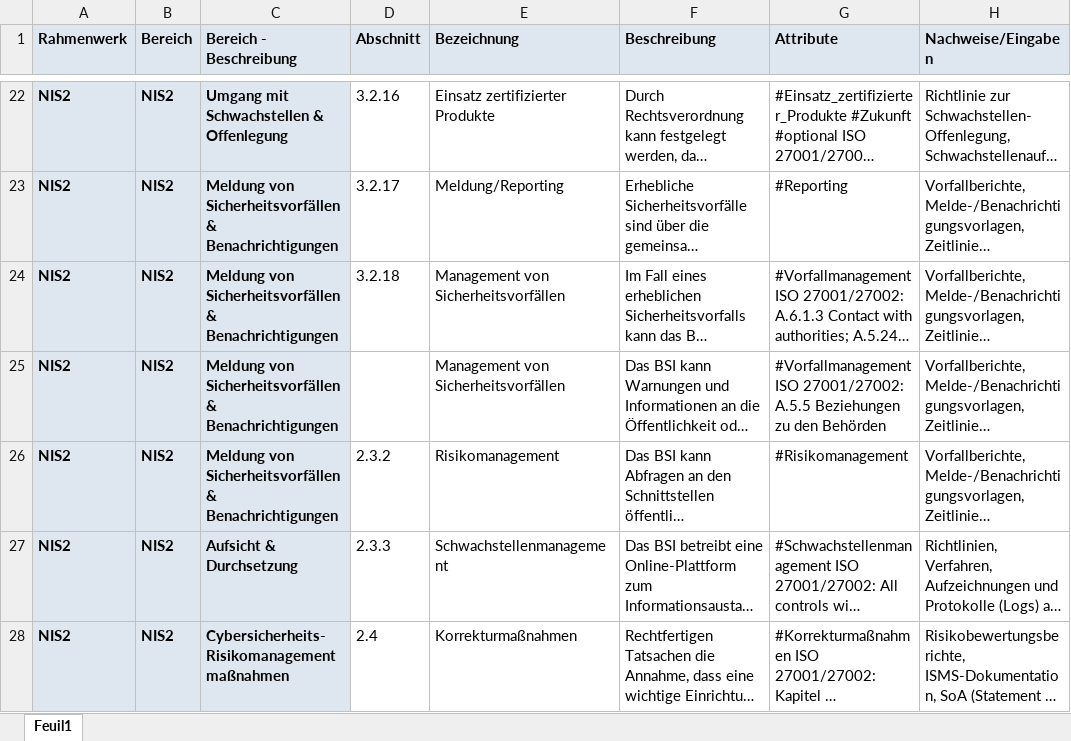
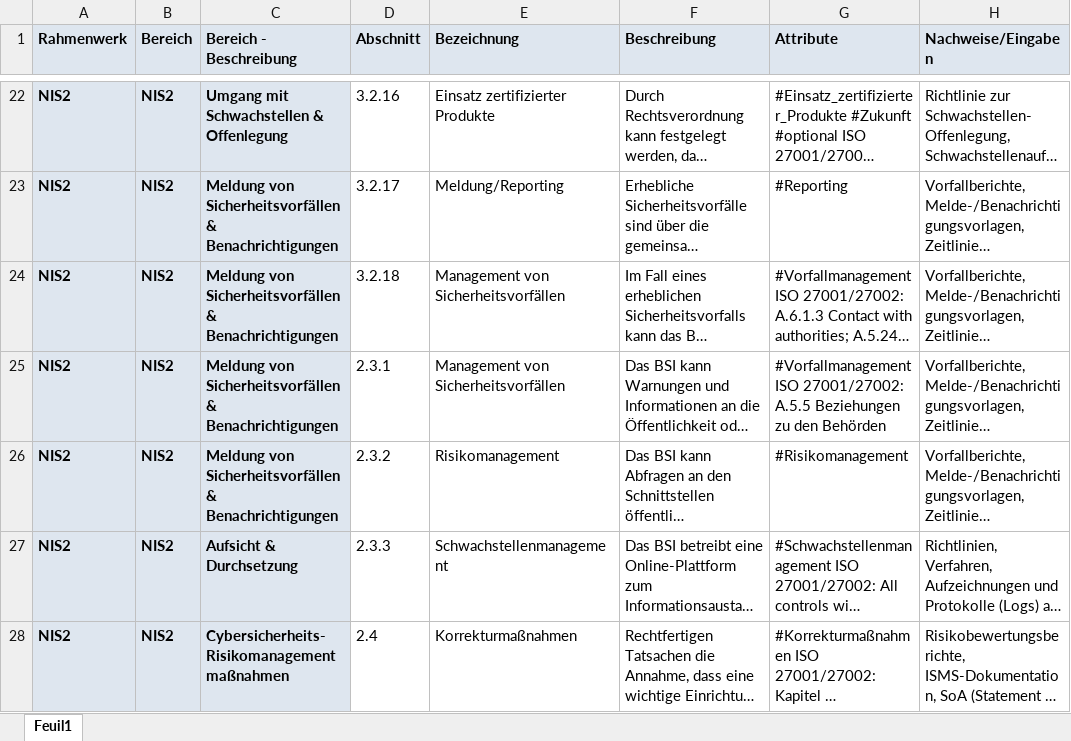
Before and after one commit to dbarzin/deming, an Excel workbook: storage/app/repository/NIS2.de.xlsx, sheet Feuil1, drawn as a sheet; only a part is shown, gaps mark what is left out; long unchanged cells end in …; values as stored, in another font and other column widths than the file's, no borders; the diff names each change by its address in the sheet, - before the commit and + after, or states it on an @@ line.

Commit message:
Update NIS 2
Update German NIS 2

```diff
--- a/storage/app/repository/NIS2.de.xlsx (sheet Feuil1)
+++ b/storage/app/repository/NIS2.de.xlsx (sheet Feuil1)
-D25 (Abschnitt): (empty)
+D25 (Abschnitt): 2.3.1
```
